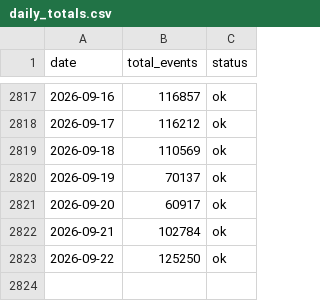
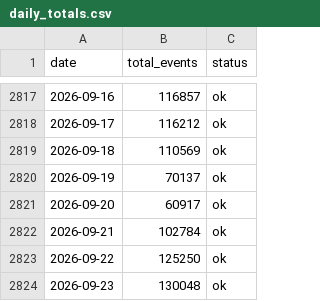
Before and after one commit to fatc4w/Maritime-Tensions-Index, a CSV file: data/daily_totals.csv, drawn as a sheet; only a part is shown, gaps mark what is left out.

```diff
--- a/data/daily_totals.csv
+++ b/data/daily_totals.csv
@@ -2823 +2823,2 @@ date,total_events,status
 2026-09-22,125250,ok
+2026-09-23,130048,ok
```
Also changed, not shown: data/mti_data.csv.
